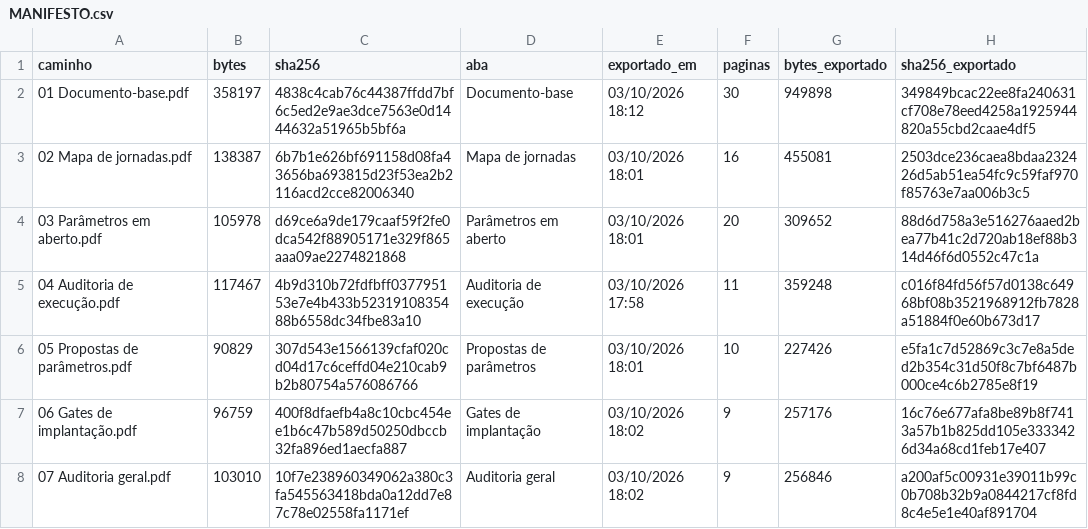
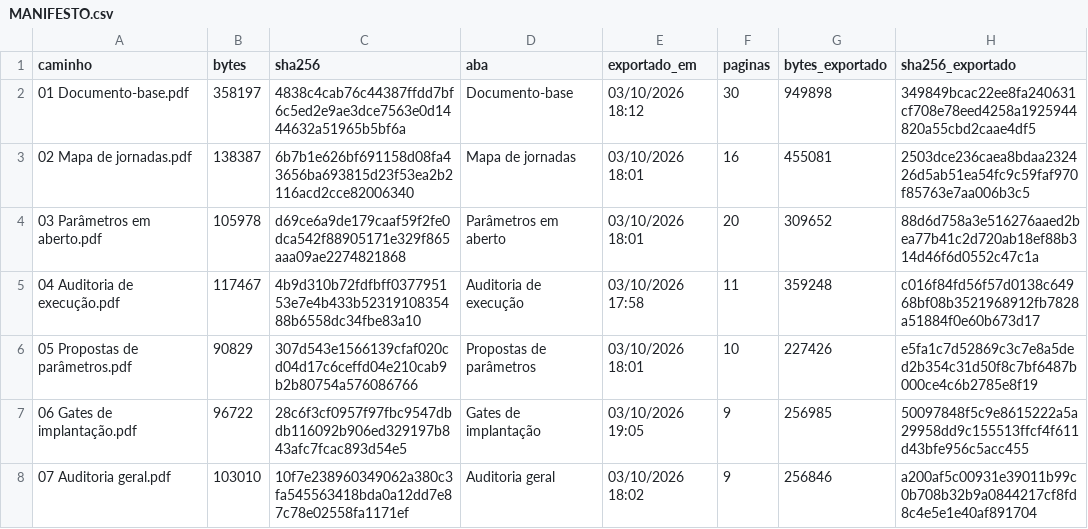
Before and after one commit to italoteofilo-boop/imts-modelo-organizacional, a CSV file: 1-situacao-do-projeto/documento-do-projeto/MANIFESTO.csv, drawn as a sheet.

```diff
--- a/1-situacao-do-projeto/documento-do-projeto/MANIFESTO.csv
+++ b/1-situacao-do-projeto/documento-do-projeto/MANIFESTO.csv
@@ -6,3 +6,3 @@ caminho,bytes,sha256,aba,exportado_em,paginas,bytes_exportado,sha256_exportado
 05 Propostas de parâmetros.pdf,90829,307d543e1566139cfaf020cd04d17c6ceffd04e210cab9b2b80754a576086766,Propostas de parâmetros,03/10/2026 18:01,10,227426,e5fa1c7d52869c3c7e8a5ded2b354c31d50f8c7bf6487b000ce4c6b2785e8f19
-06 Gates de implantação.pdf,96759,400f8dfaefb4a8c10cbc454ee1b6c47b589d50250dbccb32fa896ed1aecfa887,Gates de implantação,03/10/2026 18:02,9,257176,16c76e677afa8be89b8f7413a57b1b825dd105e3333426d34a68cd1feb17e407
+06 Gates de implantação.pdf,96722,28c6f3cf0957f97fbc9547dbdb116092b906ed329197b843afc7fcac893d54e5,Gates de implantação,03/10/2026 19:05,9,256985,50097848f5c9e8615222a5a29958dd9c155513ffcf4f611d43bfe956c5acc455
 07 Auditoria geral.pdf,103010,10f7e238960349062a380c3fa545563418bda0a12dd7e87c78e02558fa1171ef,Auditoria geral,03/10/2026 18:02,9,256846,a200af5c00931e39011b99c0b708b32b9a0844217cf8fd8c4e5e1e40af891704
```
Also changed, not shown: 16 other files.
